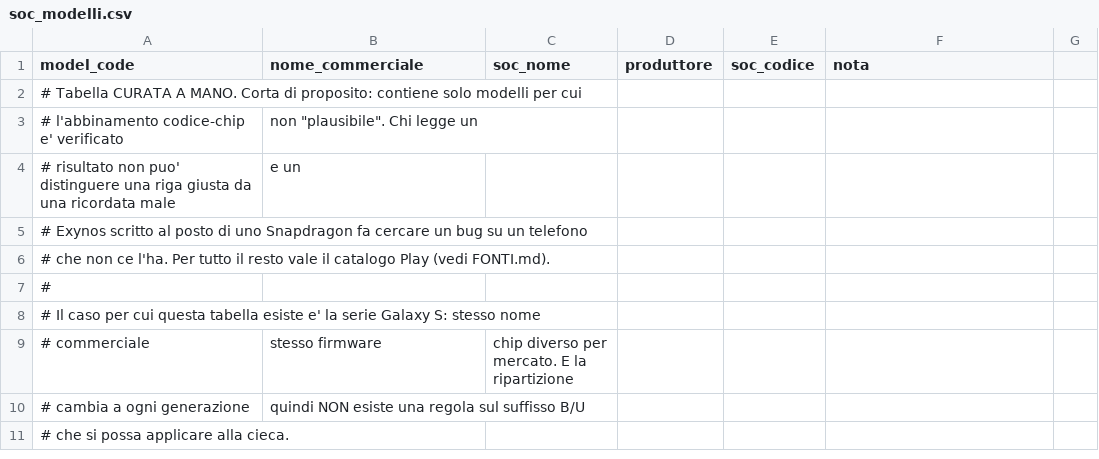
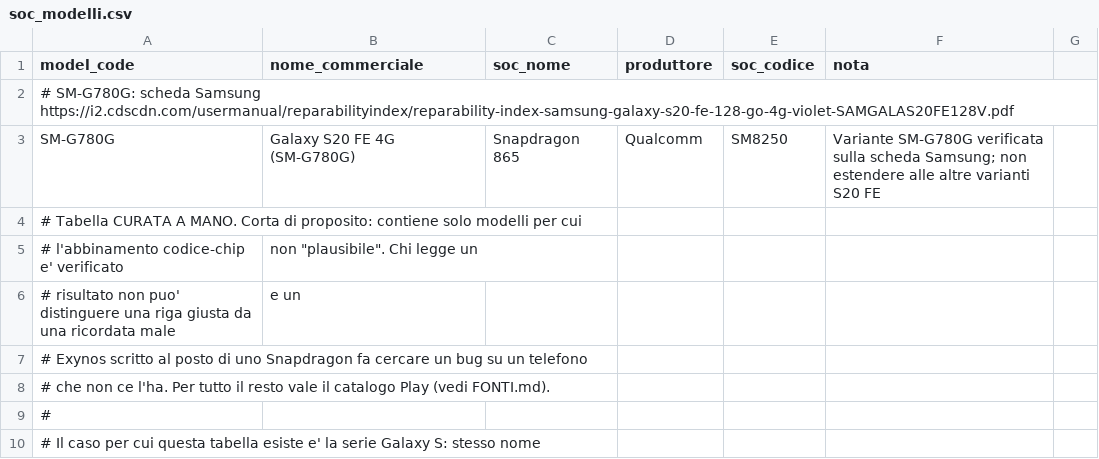
Before and after one commit to rikyroky91-commits/android-updater, a CSV file: data/soc_modelli.csv, drawn as a sheet; only a part is shown; the shorter side is filled out with more unchanged rows; the diff names each change by its address in the sheet, - before the commit and + after, or states it on an @@ line.

```diff
--- a/data/soc_modelli.csv
+++ b/data/soc_modelli.csv
+row 2: # SM-G780G: scheda Samsung https://i2.cdscdn.com/usermanual/reparabilityindex/reparability-index-samsung-galaxy-s20-fe-128-go-4g-violet-SAMGALAS20FE128V.pdf
+row 3: SM-G780G | Galaxy S20 FE 4G (SM-G780G) | Snapdragon 865 | Qualcomm | SM8250 | Variante SM-G780G verificata sulla scheda Samsung; non estendere alle altre varianti S20 FE
```
Also changed, not shown: 3 other files.
